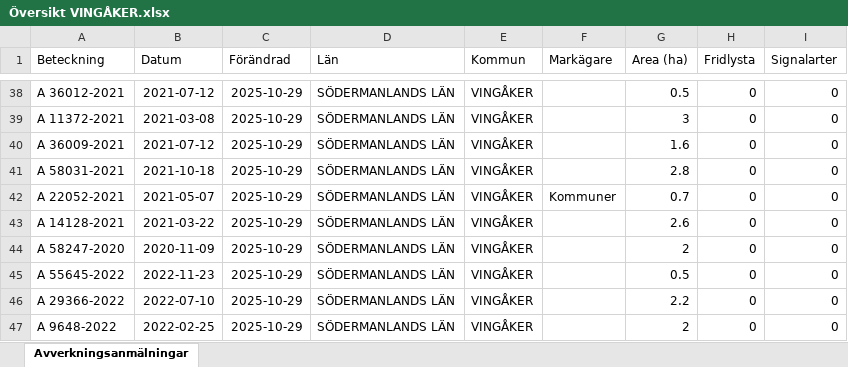
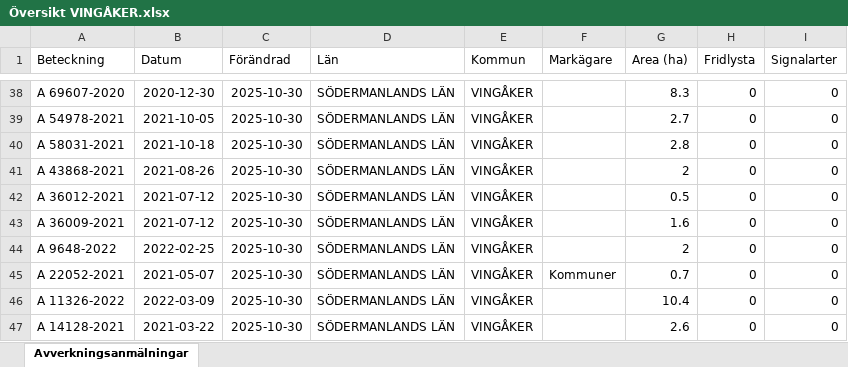
Before and after one commit to klasma/Logging_0428, an Excel workbook: Översikt VINGÅKER.xlsx, sheet Avverkningsanmälningar, drawn as a sheet; only a part is shown, gaps mark what is left out; values as stored, in another font and other column widths than the file's, no borders; the diff covers the shown part only; the diff names each change by its address in the sheet, - before the commit and + after, or states it on an @@ line.

```diff
--- a/Översikt VINGÅKER.xlsx (sheet Avverkningsanmälningar)
+++ b/Översikt VINGÅKER.xlsx (sheet Avverkningsanmälningar)
-A38 (Beteckning): A 36012-2021
+A38 (Beteckning): A 69607-2020
-B38 (Datum): 2021-07-12
+B38 (Datum): 2020-12-30
-C38:C47 (Förändrad): 2025-10-29
+C38:C47 (Förändrad): 2025-10-30
-G38 (Area (ha)): 0.5
+G38 (Area (ha)): 8.3
-A39 (Beteckning): A 11372-2021
+A39 (Beteckning): A 54978-2021
-B39 (Datum): 2021-03-08
+B39 (Datum): 2021-10-05
-G39 (Area (ha)): 3
+G39 (Area (ha)): 2.7
-A40 (Beteckning): A 36009-2021
+A40 (Beteckning): A 58031-2021
-B40 (Datum): 2021-07-12
+B40 (Datum): 2021-10-18
-G40 (Area (ha)): 1.6
+G40 (Area (ha)): 2.8
-A41 (Beteckning): A 58031-2021
+A41 (Beteckning): A 43868-2021
-B41 (Datum): 2021-10-18
+B41 (Datum): 2021-08-26
-G41 (Area (ha)): 2.8
+G41 (Area (ha)): 2
-A42 (Beteckning): A 22052-2021
+A42 (Beteckning): A 36012-2021
-B42 (Datum): 2021-05-07
+B42 (Datum): 2021-07-12
-F42 (Markägare): Kommuner
+F42 (Markägare): (empty)
-G42 (Area (ha)): 0.7
+G42 (Area (ha)): 0.5
-A43 (Beteckning): A 14128-2021
+A43 (Beteckning): A 36009-2021
-B43 (Datum): 2021-03-22
+B43 (Datum): 2021-07-12
-G43 (Area (ha)): 2.6
+G43 (Area (ha)): 1.6
-A44 (Beteckning): A 58247-2020
+A44 (Beteckning): A 9648-2022
-B44 (Datum): 2020-11-09
+B44 (Datum): 2022-02-25
-A45 (Beteckning): A 55645-2022
+A45 (Beteckning): A 22052-2021
-B45 (Datum): 2022-11-23
+B45 (Datum): 2021-05-07
-F45 (Markägare): (empty)
+F45 (Markägare): Kommuner
-G45 (Area (ha)): 0.5
+G45 (Area (ha)): 0.7
-A46 (Beteckning): A 29366-2022
+A46 (Beteckning): A 11326-2022
-B46 (Datum): 2022-07-10
+B46 (Datum): 2022-03-09
-G46 (Area (ha)): 2.2
+G46 (Area (ha)): 10.4
-A47 (Beteckning): A 9648-2022
+A47 (Beteckning): A 14128-2021
-B47 (Datum): 2022-02-25
+B47 (Datum): 2021-03-22
-G47 (Area (ha)): 2
+G47 (Area (ha)): 2.6
```
Also changed, not shown: 1047 edited cells elsewhere in this sheet, artfynd/A 13073-2023 artfynd.xlsx, artfynd/A 24223-2021 artfynd.xlsx, 53 other files.
